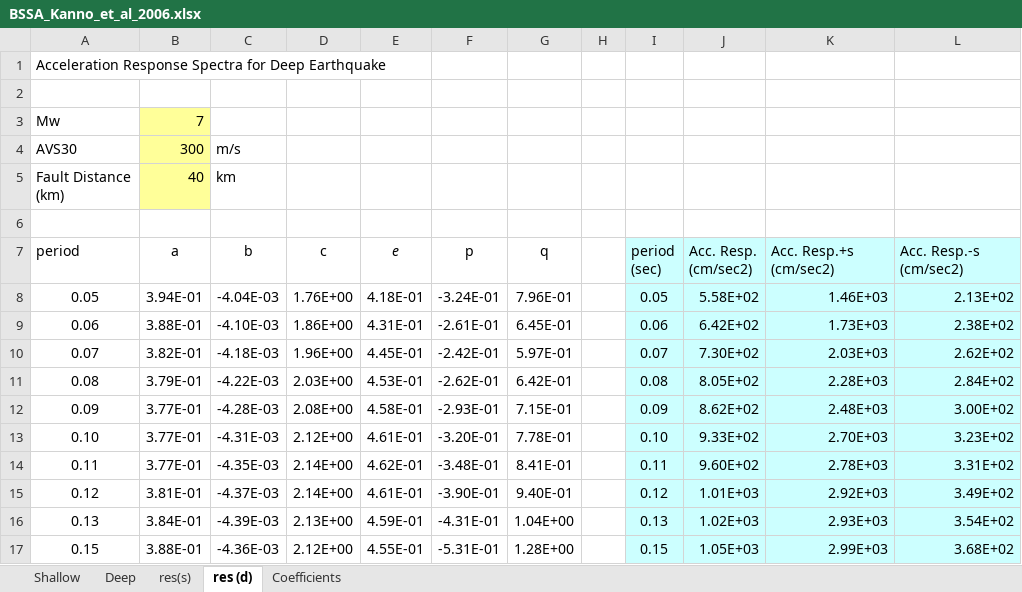
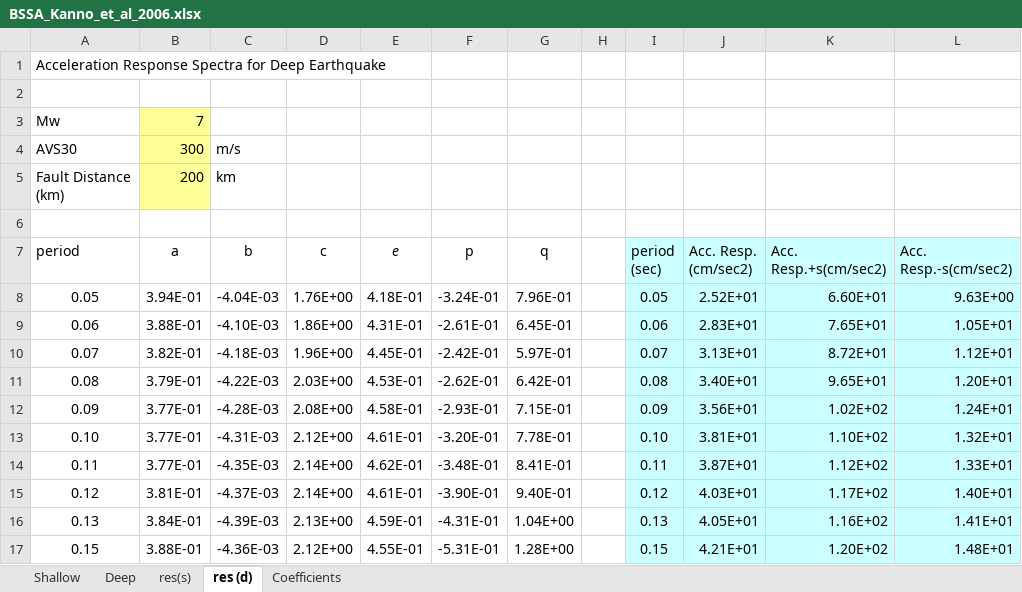
Before and after one commit to nackerley/indian-subcontinent-psha, an Excel workbook: GMPEs/kanno2006new/BSSA_Kanno_et_al_2006.xlsx, sheet res (d), drawn as a sheet; only a part is shown; values as stored, in another font and other column widths than the file's, no borders; charts and pictures not drawn; ↵ is a line break in a cell; the diff covers the shown part only; the diff names each change by its address in the sheet, - before the commit and + after, or states it on an @@ line.

```diff
--- a/GMPEs/kanno2006new/BSSA_Kanno_et_al_2006.xlsx (sheet res (d))
+++ b/GMPEs/kanno2006new/BSSA_Kanno_et_al_2006.xlsx (sheet res (d))
-B5 (a): 40
+B5 (a): 200
-K7: Acc. Resp.+s ↵ (cm/sec2)
+K7: Acc. Resp.+s(cm/sec2)
-L7: Acc. Resp.-s ↵ (cm/sec2)
+L7: Acc. Resp.-s(cm/sec2)
-J8 (Acc. Resp. (cm/sec2)): 5.58E+02
+J8 (Acc. Resp. (cm/sec2)): 2.52E+01
-K8 (Acc. Resp.+s(cm/sec2)): 1.46E+03
+K8 (Acc. Resp.+s(cm/sec2)): 6.60E+01
-L8 (Acc. Resp.-s(cm/sec2)): 2.13E+02
+L8 (Acc. Resp.-s(cm/sec2)): 9.63E+00
-J9 (Acc. Resp. (cm/sec2)): 6.42E+02
+J9 (Acc. Resp. (cm/sec2)): 2.83E+01
-K9 (Acc. Resp.+s(cm/sec2)): 1.73E+03
+K9 (Acc. Resp.+s(cm/sec2)): 7.65E+01
-L9 (Acc. Resp.-s(cm/sec2)): 2.38E+02
+L9 (Acc. Resp.-s(cm/sec2)): 1.05E+01
-J10 (Acc. Resp. (cm/sec2)): 7.30E+02
+J10 (Acc. Resp. (cm/sec2)): 3.13E+01
-K10 (Acc. Resp.+s(cm/sec2)): 2.03E+03
+K10 (Acc. Resp.+s(cm/sec2)): 8.72E+01
-L10 (Acc. Resp.-s(cm/sec2)): 2.62E+02
+L10 (Acc. Resp.-s(cm/sec2)): 1.12E+01
-J11 (Acc. Resp. (cm/sec2)): 8.05E+02
+J11 (Acc. Resp. (cm/sec2)): 3.40E+01
-K11 (Acc. Resp.+s(cm/sec2)): 2.28E+03
+K11 (Acc. Resp.+s(cm/sec2)): 9.65E+01
-L11 (Acc. Resp.-s(cm/sec2)): 2.84E+02
+L11 (Acc. Resp.-s(cm/sec2)): 1.20E+01
-J12 (Acc. Resp. (cm/sec2)): 8.62E+02
+J12 (Acc. Resp. (cm/sec2)): 3.56E+01
-K12 (Acc. Resp.+s(cm/sec2)): 2.48E+03
+K12 (Acc. Resp.+s(cm/sec2)): 1.02E+02
-L12 (Acc. Resp.-s(cm/sec2)): 3.00E+02
+L12 (Acc. Resp.-s(cm/sec2)): 1.24E+01
-J13 (Acc. Resp. (cm/sec2)): 9.33E+02
+J13 (Acc. Resp. (cm/sec2)): 3.81E+01
-K13 (Acc. Resp.+s(cm/sec2)): 2.70E+03
+K13 (Acc. Resp.+s(cm/sec2)): 1.10E+02
-L13 (Acc. Resp.-s(cm/sec2)): 3.23E+02
+L13 (Acc. Resp.-s(cm/sec2)): 1.32E+01
-J14 (Acc. Resp. (cm/sec2)): 9.60E+02
+J14 (Acc. Resp. (cm/sec2)): 3.87E+01
-K14 (Acc. Resp.+s(cm/sec2)): 2.78E+03
+K14 (Acc. Resp.+s(cm/sec2)): 1.12E+02
-L14 (Acc. Resp.-s(cm/sec2)): 3.31E+02
+L14 (Acc. Resp.-s(cm/sec2)): 1.33E+01
-J15 (Acc. Resp. (cm/sec2)): 1.01E+03
+J15 (Acc. Resp. (cm/sec2)): 4.03E+01
-K15 (Acc. Resp.+s(cm/sec2)): 2.92E+03
+K15 (Acc. Resp.+s(cm/sec2)): 1.17E+02
-L15 (Acc. Resp.-s(cm/sec2)): 3.49E+02
+L15 (Acc. Resp.-s(cm/sec2)): 1.40E+01
-J16 (Acc. Resp. (cm/sec2)): 1.02E+03
+J16 (Acc. Resp. (cm/sec2)): 4.05E+01
-K16 (Acc. Resp.+s(cm/sec2)): 2.93E+03
+K16 (Acc. Resp.+s(cm/sec2)): 1.16E+02
-L16 (Acc. Resp.-s(cm/sec2)): 3.54E+02
+L16 (Acc. Resp.-s(cm/sec2)): 1.41E+01
-J17 (Acc. Resp. (cm/sec2)): 1.05E+03
+J17 (Acc. Resp. (cm/sec2)): 4.21E+01
-K17 (Acc. Resp.+s(cm/sec2)): 2.99E+03
+K17 (Acc. Resp.+s(cm/sec2)): 1.20E+02
-L17 (Acc. Resp.-s(cm/sec2)): 3.68E+02
+L17 (Acc. Resp.-s(cm/sec2)): 1.48E+01
```
Also changed, not shown: 81 edited cells elsewhere in this sheet, sheet Shallow, sheet Deep, sheet res(s), charts or pictures.
